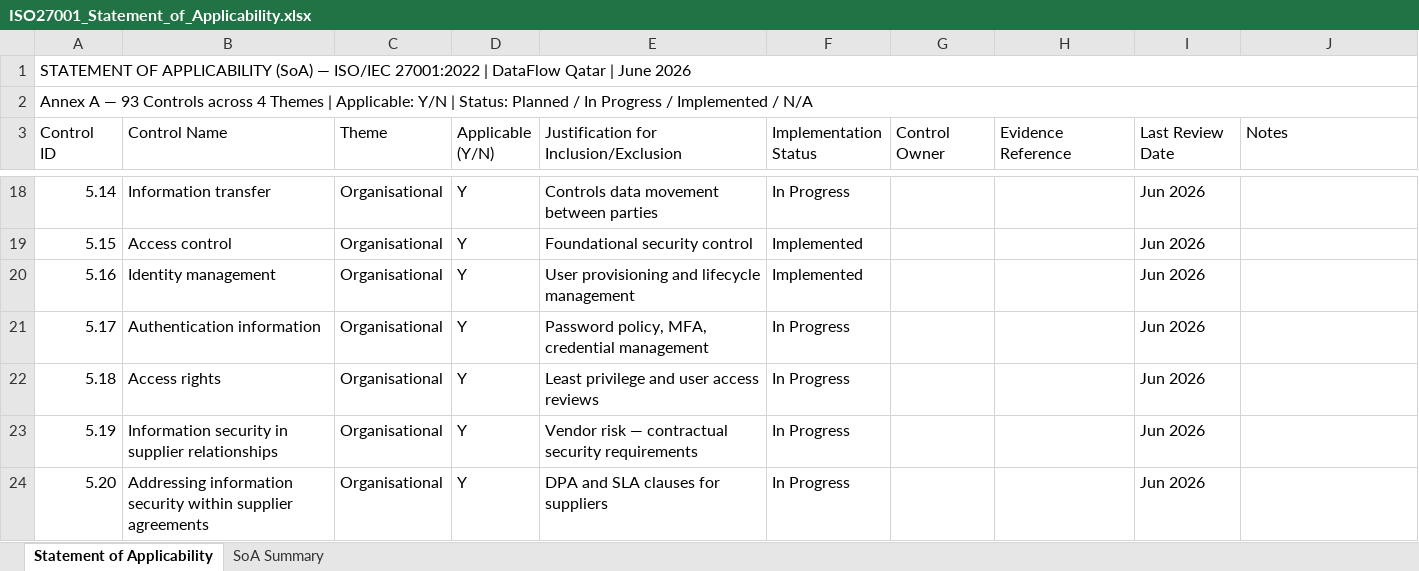
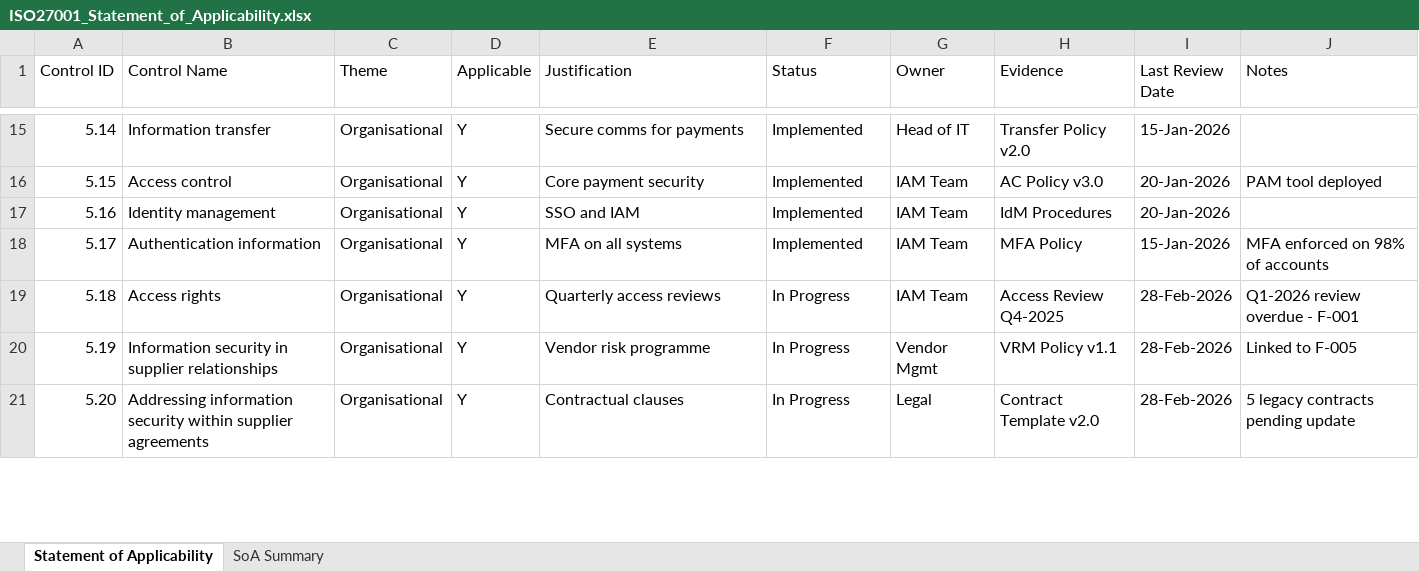
Before and after one commit to Okhoulaidi/GRC-Toolkit, an Excel workbook: ISO27001_Statement_of_Applicability.xlsx, sheet Statement of Applicability, drawn as a sheet; only a part is shown, gaps mark what is left out; values as stored, in another font and other column widths than the file's, no cell formats; removed rows and columns are numbered as before the commit, all else as after; ↵ is a line break in a cell; the diff covers the shown part only; the diff names each change by its address in the sheet, - before the commit and + after, or states it on an @@ line.

```diff
--- a/ISO27001_Statement_of_Applicability.xlsx (sheet Statement of Applicability)
+++ b/ISO27001_Statement_of_Applicability.xlsx (sheet Statement of Applicability)
-row 1: STATEMENT OF APPLICABILITY (SoA) — ISO/IEC 27001:2022 | DataFlow Qatar | June 2026
-row 2: Annex A — 93 Controls across 4 Themes | Applicable: Y/N | Status: Planned / In Progress / Implemented / N/A
-A1: Control ↵ ID
+A1: Control ID
-D1: Applicable ↵ (Y/N)
+D1: Applicable
-E1: Justification for Inclusion/Exclusion
+E1: Justification
-F1: Implementation ↵ Status
+F1: Status
-G1: Control Owner
+G1: Owner
-H1: Evidence Reference
+H1: Evidence
-I1: Last Review ↵ Date
+I1: Last Review Date
-E15 (Justification): Controls data movement between parties
+E15 (Justification): Secure comms for payments
-F15 (Status): In Progress
+F15 (Status): Implemented
-G15 (Owner): (empty)
+G15 (Owner): Head of IT
-H15 (Evidence): (empty)
+H15 (Evidence): Transfer Policy v2.0
-I15 (Last Review Date): Jun 2026
+I15 (Last Review Date): 15-Jan-2026
-E16 (Justification): Foundational security control
+E16 (Justification): Core payment security
-G16:G19 (Owner): (empty)
+G16:G19 (Owner): IAM Team
-H16 (Evidence): (empty)
+H16 (Evidence): AC Policy v3.0
-I16:I17 (Last Review Date): Jun 2026
+I16:I17 (Last Review Date): 20-Jan-2026
-J16 (Notes): (empty)
+J16 (Notes): PAM tool deployed
-E17 (Justification): User provisioning and lifecycle management
+E17 (Justification): SSO and IAM
-H17 (Evidence): (empty)
+H17 (Evidence): IdM Procedures
-E18 (Justification): Password policy, MFA, credential management
+E18 (Justification): MFA on all systems
-F18 (Status): In Progress
+F18 (Status): Implemented
-H18 (Evidence): (empty)
+H18 (Evidence): MFA Policy
-I18 (Last Review Date): Jun 2026
+I18 (Last Review Date): 15-Jan-2026
-J18 (Notes): (empty)
+J18 (Notes): MFA enforced on 98% of accounts
-E19 (Justification): Least privilege and user access reviews
+E19 (Justification): Quarterly access reviews
-H19 (Evidence): (empty)
+H19 (Evidence): Access Review Q4-2025
-I19:I21 (Last Review Date): Jun 2026
+I19:I21 (Last Review Date): 28-Feb-2026
-J19 (Notes): (empty)
+J19 (Notes): Q1-2026 review overdue - F-001
-E20 (Justification): Vendor risk — contractual security requirements
+E20 (Justification): Vendor risk programme
-G20 (Owner): (empty)
+G20 (Owner): Vendor Mgmt
-H20 (Evidence): (empty)
+H20 (Evidence): VRM Policy v1.1
-J20 (Notes): (empty)
+J20 (Notes): Linked to F-005
-E21 (Justification): DPA and SLA clauses for suppliers
+E21 (Justification): Contractual clauses
-G21 (Owner): (empty)
+G21 (Owner): Legal
-H21 (Evidence): (empty)
+H21 (Evidence): Contract Template v2.0
-J21 (Notes): (empty)
+J21 (Notes): 5 legacy contracts pending update
```
Also changed, not shown: 4 removed rows and 420 edited cells elsewhere in this sheet, sheet SoA Summary, cell formats, ISO27001_Risk_Register.xlsx, Qatar_PDPPL_Compliance_Checklist.xlsx, 3 other files.
